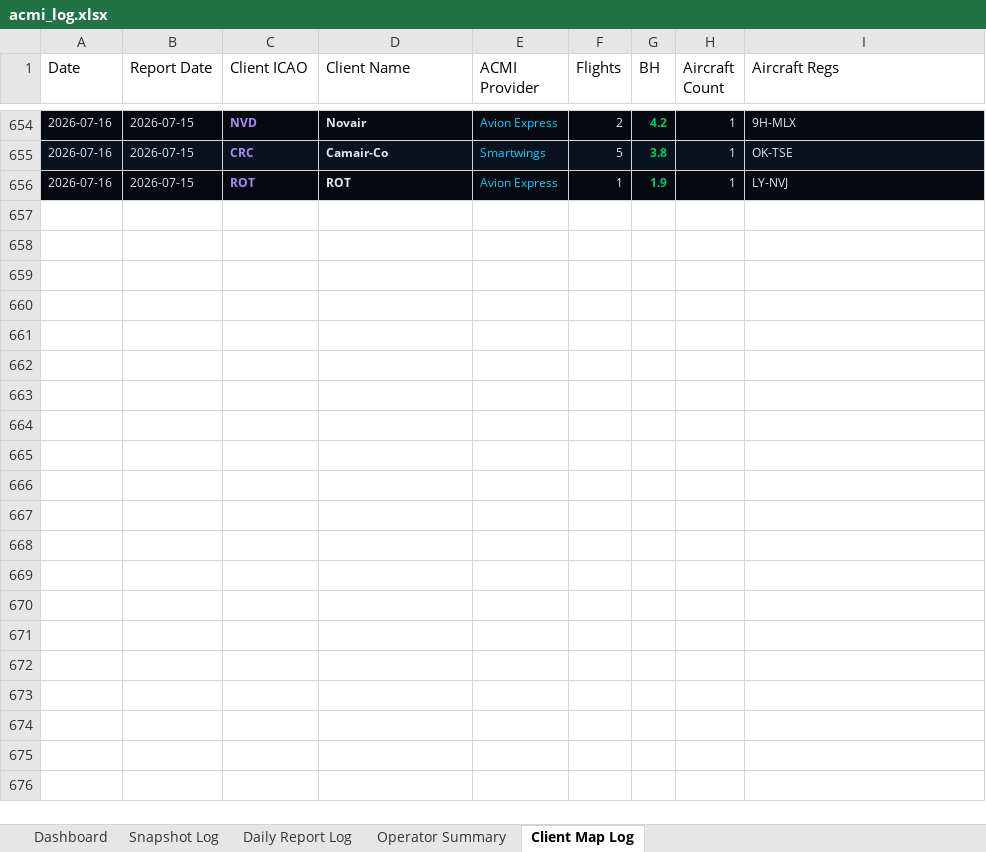
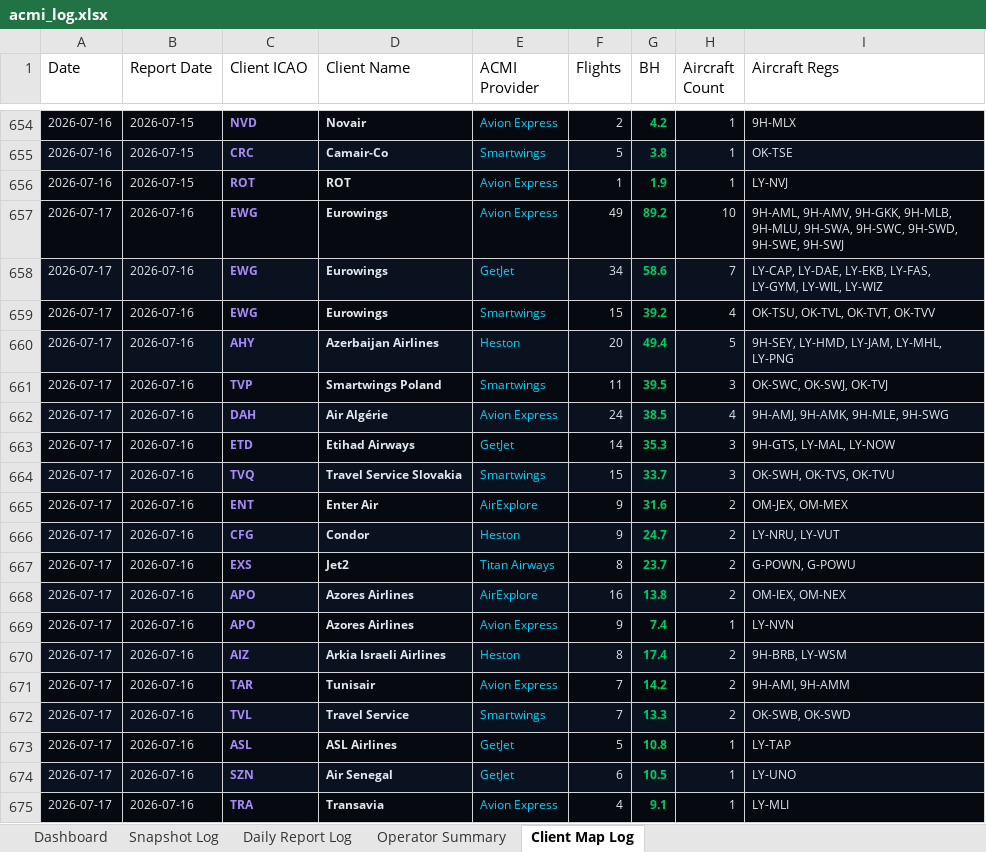
Before and after one commit to juliuskvx/acmi-tracker, an Excel workbook: data/acmi_log.xlsx, sheet Client Map Log, drawn as a sheet; only a part is shown, gaps mark what is left out; values as stored, in another font and other column widths than the file's, no borders; the diff covers the shown part only; the diff names each change by its address in the sheet, - before the commit and + after, or states it on an @@ line.

```diff
--- a/data/acmi_log.xlsx (sheet Client Map Log)
+++ b/data/acmi_log.xlsx (sheet Client Map Log)
+row 657: 2026-07-17 | 2026-07-16 | EWG | Eurowings | Avion Express | 49 | 89.2 | 10 | 9H-AML, 9H-AMV, 9H-GKK, 9H-MLB, 9H-MLU, 9H-SWA, 9H-SWC, 9H-SWD, 9H-SWE, 9H-SWJ
+row 658: 2026-07-17 | 2026-07-16 | EWG | Eurowings | GetJet | 34 | 58.6 | 7 | LY-CAP, LY-DAE, LY-EKB, LY-FAS, LY-GYM, LY-WIL, LY-WIZ
+row 659: 2026-07-17 | 2026-07-16 | EWG | Eurowings | Smartwings | 15 | 39.2 | 4 | OK-TSU, OK-TVL, OK-TVT, OK-TVV
+row 660: 2026-07-17 | 2026-07-16 | AHY | Azerbaijan Airlines | Heston | 20 | 49.4 | 5 | 9H-SEY, LY-HMD, LY-JAM, LY-MHL, LY-PNG
+row 661: 2026-07-17 | 2026-07-16 | TVP | Smartwings Poland | Smartwings | 11 | 39.5 | 3 | OK-SWC, OK-SWJ, OK-TVJ
+row 662: 2026-07-17 | 2026-07-16 | DAH | Air Algérie | Avion Express | 24 | 38.5 | 4 | 9H-AMJ, 9H-AMK, 9H-MLE, 9H-SWG
+row 663: 2026-07-17 | 2026-07-16 | ETD | Etihad Airways | GetJet | 14 | 35.3 | 3 | 9H-GTS, LY-MAL, LY-NOW
+row 664: 2026-07-17 | 2026-07-16 | TVQ | Travel Service Slovakia | Smartwings | 15 | 33.7 | 3 | OK-SWH, OK-TVS, OK-TVU
+row 665: 2026-07-17 | 2026-07-16 | ENT | Enter Air | AirExplore | 9 | 31.6 | 2 | OM-JEX, OM-MEX
+row 666: 2026-07-17 | 2026-07-16 | CFG | Condor | Heston | 9 | 24.7 | 2 | LY-NRU, LY-VUT
+row 667: 2026-07-17 | 2026-07-16 | EXS | Jet2 | Titan Airways | 8 | 23.7 | 2 | G-POWN, G-POWU
+row 668: 2026-07-17 | 2026-07-16 | APO | Azores Airlines | AirExplore | 16 | 13.8 | 2 | OM-IEX, OM-NEX
+row 669: 2026-07-17 | 2026-07-16 | APO | Azores Airlines | Avion Express | 9 | 7.4 | 1 | LY-NVN
+row 670: 2026-07-17 | 2026-07-16 | AIZ | Arkia Israeli Airlines | Heston | 8 | 17.4 | 2 | 9H-BRB, LY-WSM
+row 671: 2026-07-17 | 2026-07-16 | TAR | Tunisair | Avion Express | 7 | 14.2 | 2 | 9H-AMI, 9H-AMM
+row 672: 2026-07-17 | 2026-07-16 | TVL | Travel Service | Smartwings | 7 | 13.3 | 2 | OK-SWB, OK-SWD
+row 673: 2026-07-17 | 2026-07-16 | ASL | ASL Airlines | GetJet | 5 | 10.8 | 1 | LY-TAP
+row 674: 2026-07-17 | 2026-07-16 | SZN | Air Senegal | GetJet | 6 | 10.5 | 1 | LY-UNO
+row 675: 2026-07-17 | 2026-07-16 | TRA | Transavia | Avion Express | 4 | 9.1 | 1 | LY-MLI
```
Also changed, not shown: 10 added rows elsewhere in this sheet, sheet Snapshot Log, sheet Daily Report Log, sheet Dashboard, sheet Operator Summary, 3 other files.
